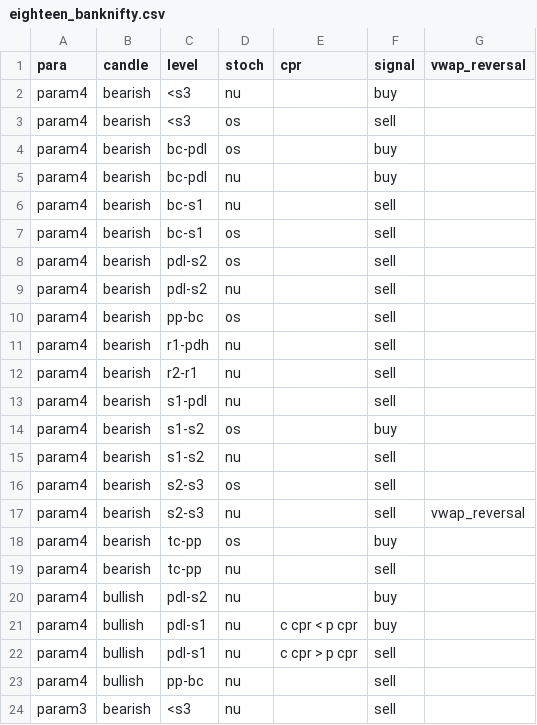
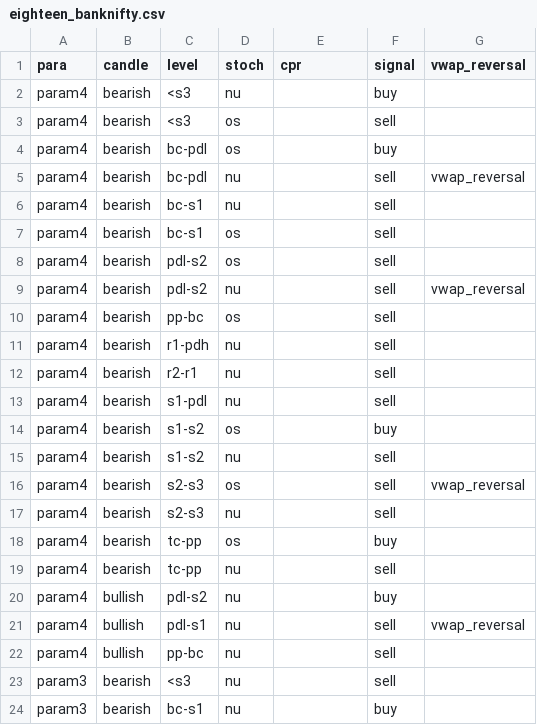
Before and after one commit to anujvadecha/AlgoTrader, a CSV file: resources/eighteen_banknifty.csv, drawn as a sheet; only a part is shown; the shorter side is filled out with more unchanged rows; the diff covers the shown part only.

```diff
--- a/resources/eighteen_banknifty.csv
+++ b/resources/eighteen_banknifty.csv
@@ -4,3 +4,3 @@ param4,bearish,<s3,os,,sell,
 param4,bearish,bc-pdl,os,,buy,
-param4,bearish,bc-pdl,nu,,buy,
+param4,bearish,bc-pdl,nu,,sell,vwap_reversal
 param4,bearish,bc-s1,nu,,sell,
@@ -8,3 +8,3 @@ param4,bearish,bc-s1,os,,sell,
 param4,bearish,pdl-s2,os,,sell,
-param4,bearish,pdl-s2,nu,,sell,
+param4,bearish,pdl-s2,nu,,sell,vwap_reversal
 param4,bearish,pp-bc,os,,sell,
@@ -15,4 +15,4 @@ param4,bearish,s1-s2,os,,buy,
 param4,bearish,s1-s2,nu,,sell,
-param4,bearish,s2-s3,os,,sell,
-param4,bearish,s2-s3,nu,,sell,vwap_reversal
+param4,bearish,s2-s3,os,,sell,vwap_reversal
+param4,bearish,s2-s3,nu,,sell,
 param4,bearish,tc-pp,os,,buy,
@@ -20,4 +20,3 @@ param4,bearish,tc-pp,nu,,sell,
 param4,bullish,pdl-s2,nu,,buy,
-param4,bullish,pdl-s1,nu,c cpr < p cpr,buy,
-param4,bullish,pdl-s1,nu,c cpr > p cpr,sell,
+param4,bullish,pdl-s1,nu,,sell,vwap_reversal
 param4,bullish,pp-bc,nu,,sell,
```
Also changed, not shown: 5 removed rows and 12 edited cells elsewhere in this file, resources/ATR new_sample.csv, resources/ATR_NF_disc.csv, 2 other files.
